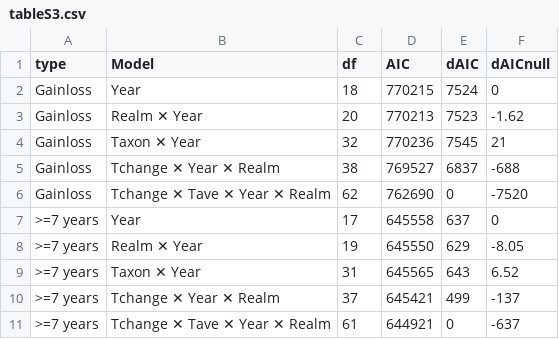
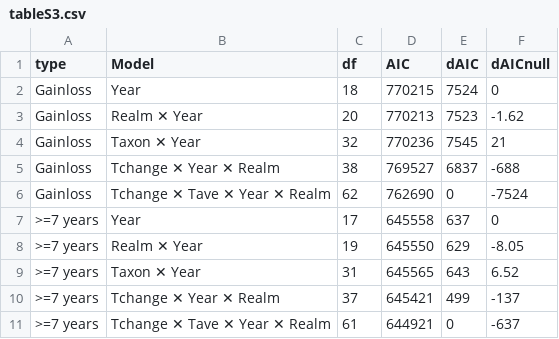
Before and after one commit to pinskylab/climate_community_crossrealm, a CSV file: figures/tableS3.csv, drawn as a sheet.

Commit message:
Update Tables S3 and S4 to avoid rounding digits left of decimal.

```diff
--- a/figures/tableS3.csv
+++ b/figures/tableS3.csv
@@ -5,3 +5,3 @@
 "Gainloss","Tchange ✕ Year ✕ Realm",38,769527,6837,"-688"
-"Gainloss","Tchange ✕ Tave ✕ Year ✕ Realm",62,762690,0,"-7520"
+"Gainloss","Tchange ✕ Tave ✕ Year ✕ Realm",62,762690,0,"-7524"
 ">=7 years","Year",17,645558,637,"0"
```
Also changed, not shown: figures/tableS4.csv, 2 other files.
